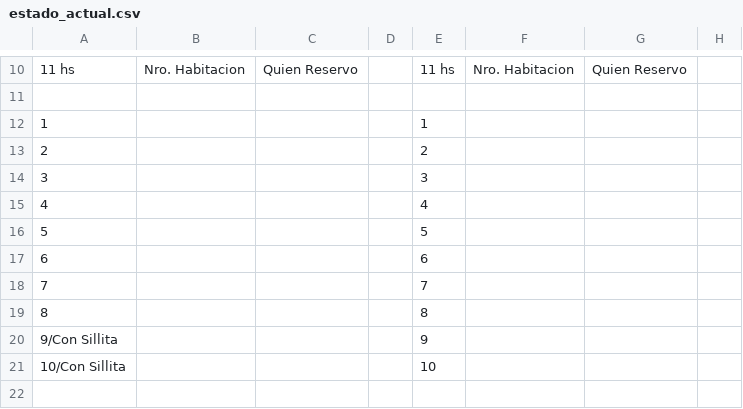
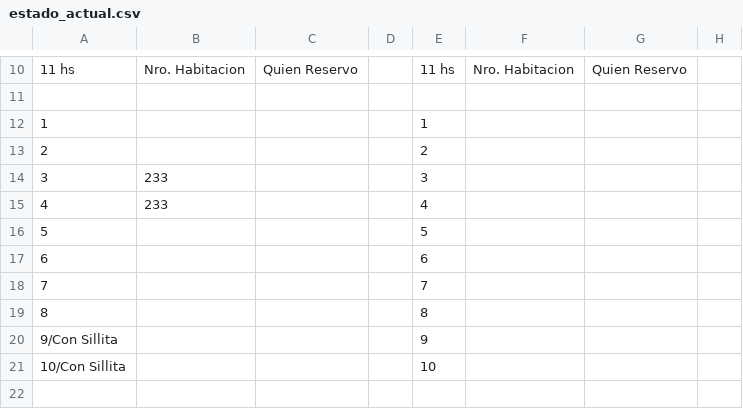
Before and after one commit to Ov6Ar6oz/monitor-google-sheet, a CSV file: estado_actual.csv, drawn as a sheet; only a part is shown, gaps mark what is left out; the diff names each change by its address in the sheet, - before the commit and + after, or states it on an @@ line.

```diff
--- a/estado_actual.csv
+++ b/estado_actual.csv
-B14:B15: (empty)
+B14:B15: 233
```
Also changed, not shown: estado_anterior.csv.
